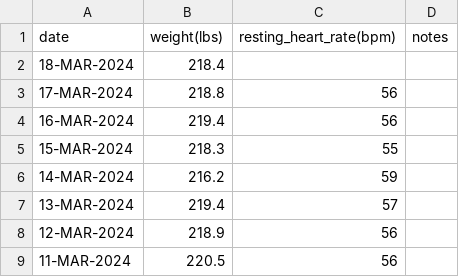
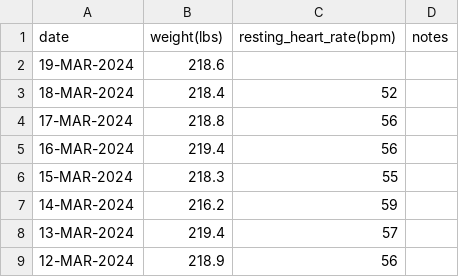
Before and after one commit to EricLeFort/ExerciseLog, a CSV file: data/health_metrics.csv, drawn as a sheet; only a part is shown; the shorter side is filled out with more unchanged rows.

```diff
--- a/data/health_metrics.csv
+++ b/data/health_metrics.csv
@@ -1,3 +1,4 @@
 date,weight(lbs),resting_heart_rate(bpm),notes
-18-MAR-2024,218.4,,""
+19-MAR-2024,218.6,,""
+18-MAR-2024,218.4,52,""
 17-MAR-2024,218.8,56,""
```
Also changed, not shown: data/preds/resting_heart_rate_trendline.csv, data/preds/weight_trendline.csv, 53 other files.
